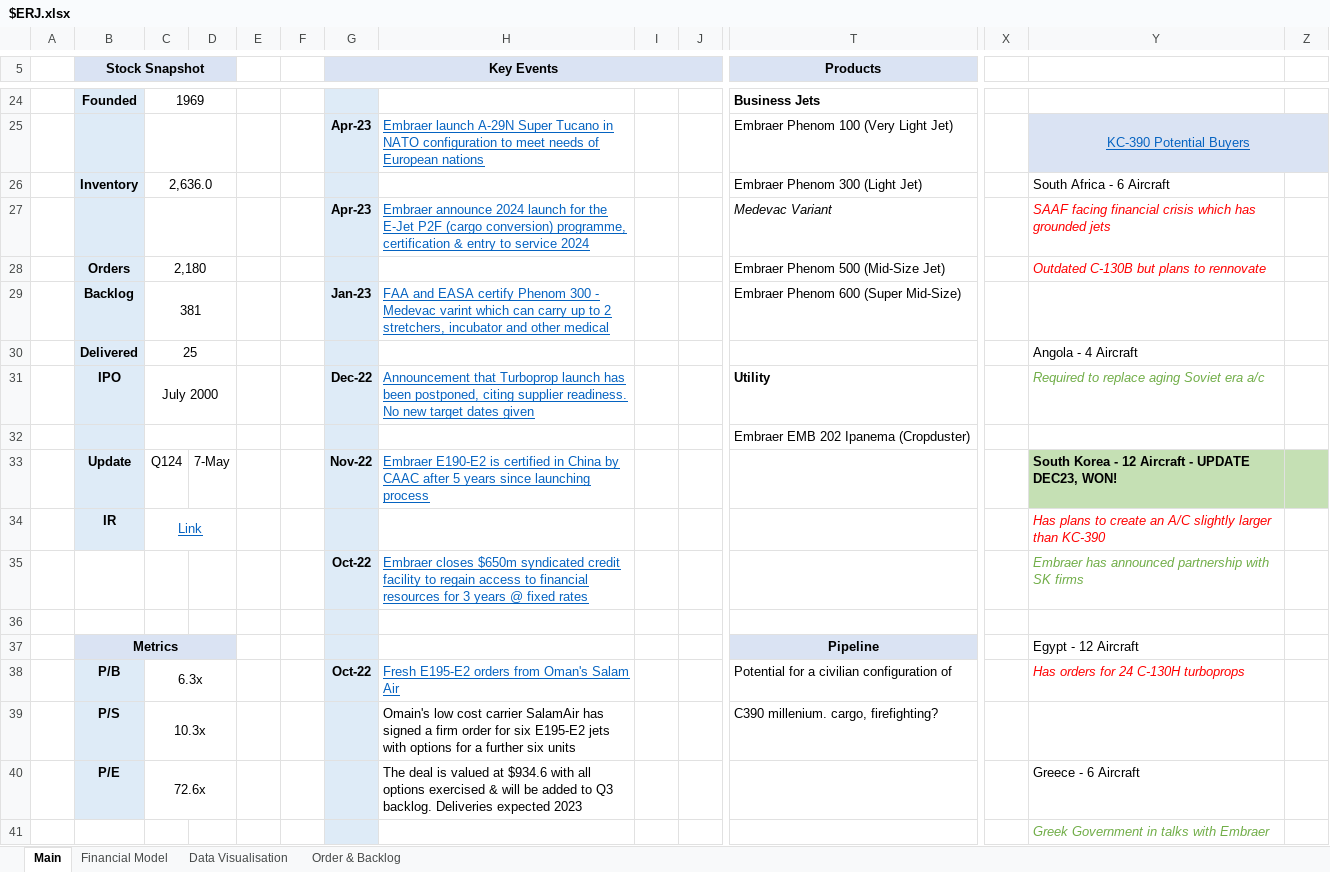
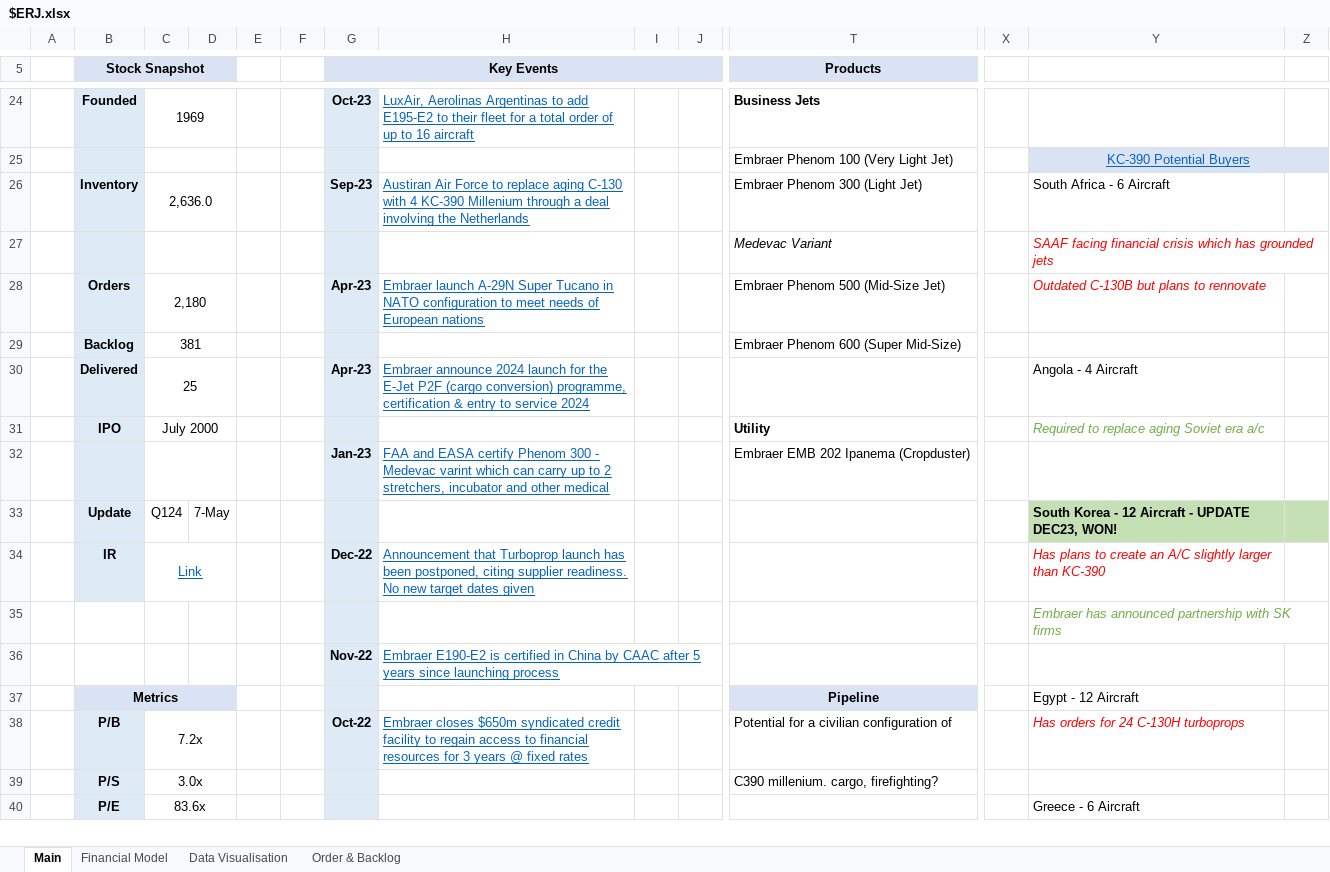
Before and after one commit to Charlie-Hill/Financial-Models, an Excel workbook: $ERJ.xlsx, sheet Main, drawn as a sheet; only a part is shown, gaps mark what is left out; values as stored, in another font and other column widths than the file's, no borders; charts and pictures not drawn; removed rows and columns are numbered as before the commit, all else as after; rows hold the shown columns only; the diff covers the shown part only; the diff names each change by its address in the sheet, - before the commit and + after, or states it on an @@ line.

```diff
--- a/$ERJ.xlsx (sheet Main)
+++ b/$ERJ.xlsx (sheet Main)
-G24 (Key Events): (empty)
+G24 (Key Events): Oct-23
-H24: (empty)
+H24: LuxAir, Aerolinas Argentinas to add E195-E2 to their fleet for a total order of up to 16 aircraft
-G25 (Key Events): Apr-23
+G25 (Key Events): (empty)
-H25: Embraer launch A-29N Super Tucano in NATO configuration to meet needs of European nations
+H25: (empty)
-G26 (Key Events): (empty)
+G26 (Key Events): Sep-23
-H26: (empty)
+H26: Austiran Air Force to replace aging C-130 with 4 KC-390 Millenium through a deal involving the Netherlands
-G27 (Key Events): Apr-23
+G27 (Key Events): (empty)
-H27: Embraer announce 2024 launch for the E-Jet P2F (cargo conversion) programme, certification & entry to service 2024
+H27: (empty)
-G28 (Key Events): (empty)
+G28 (Key Events): Apr-23
-H28: (empty)
+H28: Embraer launch A-29N Super Tucano in NATO configuration to meet needs of European nations
-G29 (Key Events): Jan-23
+G29 (Key Events): (empty)
-H29: FAA and EASA certify Phenom 300 - Medevac varint which can carry up to 2 stretchers, incubator and other medical
+H29: (empty)
-G30 (Key Events): (empty)
+G30 (Key Events): Apr-23
-H30: (empty)
+H30: Embraer announce 2024 launch for the E-Jet P2F (cargo conversion) programme, certification & entry to service 2024
-G31 (Key Events): Dec-22
+G31 (Key Events): (empty)
-H31: Announcement that Turboprop launch has been postponed, citing supplier readiness. No new target dates given
+H31: (empty)
-row 32:  |  |  |  |  |  |  |  |  |  | Embraer EMB 202 Ipanema (Cropduster)
+row 32:  |  |  |  |  |  | Jan-23 | FAA and EASA certify Phenom 300 - Medevac varint which can carry up to 2 stretchers, incubator and other medical |  |  | Embraer EMB 202 Ipanema (Cropduster)
-G33 (Key Events): Nov-22
+G33 (Key Events): (empty)
-H33: Embraer E190-E2 is certified in China by CAAC after 5 years since launching process
+H33: (empty)
-G34 (Key Events): (empty)
+G34 (Key Events): Dec-22
-H34: (empty)
+H34: Announcement that Turboprop launch has been postponed, citing supplier readiness. No new target dates given
-row 35:  |  |  |  |  |  | Oct-22 | Embraer closes $650m syndicated credit facility to regain access to financial resources for 3 years @ fixed rates |  |  |  |  | Embraer has announced partnership with SK firms
-Y35: (empty)
+Y35: Embraer has announced partnership with SK firms
+row 36:  |  |  |  |  |  | Nov-22 | Embraer E190-E2 is certified in China by CAAC after 5 years since launching process
-C38: 6.3x
+C38: 7.2x
-H38: Fresh E195-E2 orders from Oman's Salam Air
+H38: Embraer closes $650m syndicated credit facility to regain access to financial resources for 3 years @ fixed rates
-C39: 10.3x
+C39: 3.0x
-H39: Omain's low cost carrier SalamAir has signed a firm order for six E195-E2 jets with options for a further six units
+H39: (empty)
-C40: 72.6x
+C40: 83.6x
-H40: The deal is valued at $934.6 with all options exercised & will be added to Q3 backlog. Deliveries expected 2023
+H40: (empty)
-row 41:  |  |  |  |  |  |  |  |  |  |  |  | Greek Government in talks with Embraer
```
Also changed, not shown: 11 added rows, 7 removed rows, 39 edited cells, cell formats and merged cells elsewhere in this sheet, sheet Financial Model.
